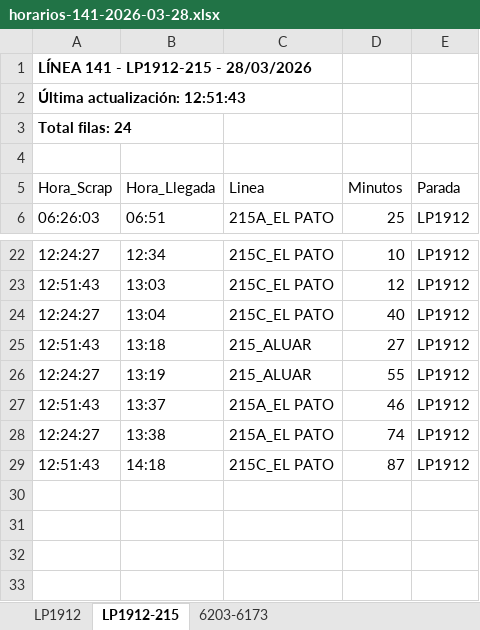
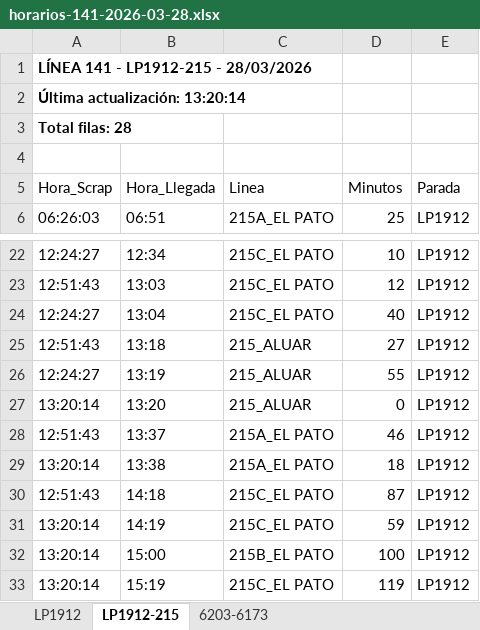
Before and after one commit to palomac00/recolector-cuadradoapp, an Excel workbook: data/horarios-141-2026-03-28.xlsx, sheet LP1912-215, drawn as a sheet; only a part is shown, gaps mark what is left out; values as stored, in another font and other column widths than the file's, no borders; addresses are those after the commit; the diff names each change by its address in the sheet, - before the commit and + after, or states it on an @@ line.

```diff
--- a/data/horarios-141-2026-03-28.xlsx (sheet LP1912-215)
+++ b/data/horarios-141-2026-03-28.xlsx (sheet LP1912-215)
-A2 (Hora_Scrap): Última actualización: 12:51:43
+A2 (Hora_Scrap): Última actualización: 13:20:14
-A3 (Hora_Scrap): Total filas: 24
+A3 (Hora_Scrap): Total filas: 28
+row 27: 13:20:14 | 13:20 | 215_ALUAR | 0 | LP1912
-A29 (Hora_Scrap): 12:24:27
+A29 (Hora_Scrap): 13:20:14
-D29 (Minutos): 74
+D29 (Minutos): 18
+row 31: 13:20:14 | 14:19 | 215C_EL PATO | 59 | LP1912
+row 32: 13:20:14 | 15:00 | 215B_EL PATO | 100 | LP1912
+row 33: 13:20:14 | 15:19 | 215C_EL PATO | 119 | LP1912
```
Also changed, not shown: sheet LP1912, sheet 6203-6173.
